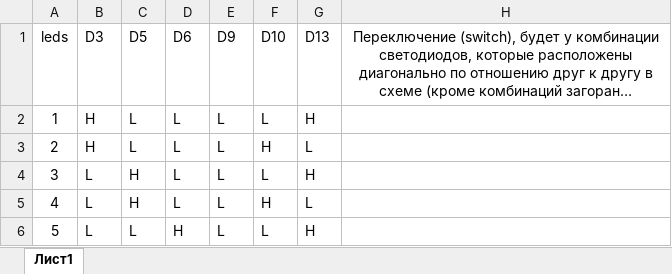
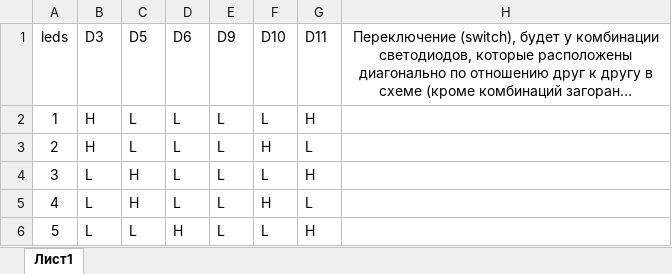
Before and after one commit to Chfirchco/microcontrollers, an Excel workbook: LedCube/switchingTable.xlsx, sheet Лист1, drawn as a sheet; only a part is shown; long unchanged cells end in …; values as stored, in another font and other column widths than the file's, no borders; charts and pictures not drawn; the diff names each change by its address in the sheet, - before the commit and + after, or states it on an @@ line.

Commit message:
fix: typo

```diff
--- a/LedCube/switchingTable.xlsx (sheet Лист1)
+++ b/LedCube/switchingTable.xlsx (sheet Лист1)
-G1: D13
+G1: D11
```
